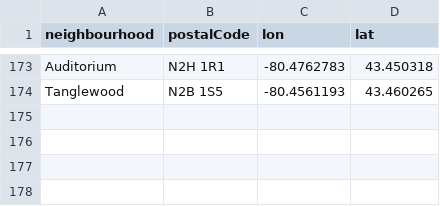
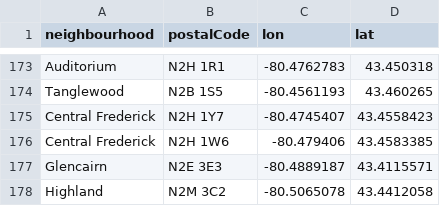
Before and after one commit to info-waterloo-region/festival-of-neighbourhoods, a CSV file: _data/codes.csv, drawn as a sheet; only a part is shown, gaps mark what is left out; the diff names each change by its address in the sheet, - before the commit and + after, or states it on an @@ line.

```diff
--- a/_data/codes.csv
+++ b/_data/codes.csv
+row 175: Central Frederick | N2H 1Y7 | -80.4745407 | 43.4558423
+row 176: Central Frederick | N2H 1W6 | -80.479406 | 43.4583385
+row 177: Glencairn | N2E 3E3 | -80.4889187 | 43.4115571
+row 178: Highland | N2M 3C2 | -80.5065078 | 43.4412058
```
Also changed, not shown: _data/registered-activities.csv, _data/unregistered-activities.csv.
